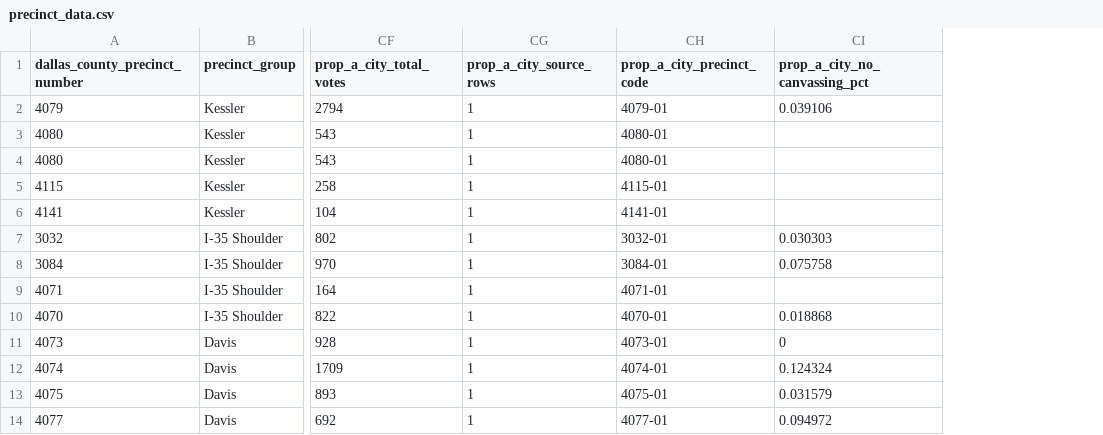
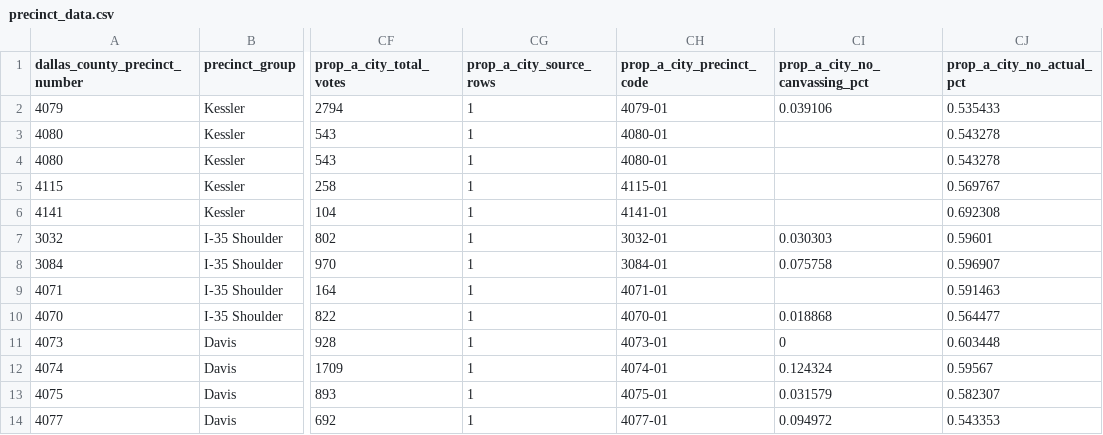
Before and after one commit to log-linear/dsa_ntx_midterm_canvassing_analysis_2026, a CSV file: data/precinct_data.csv, drawn as a sheet; only a part is shown, gaps mark what is left out; the diff names each change by its address in the sheet, - before the commit and + after, or states it on an @@ line.

```diff
--- a/data/precinct_data.csv
+++ b/data/precinct_data.csv
+column CJ (prop_a_city_no_actual_pct), rows 2-14: 0.535433 | 0.543278 | 0.543278 | 0.569767 | 0.692308 | 0.59601 | 0.596907 | 0.591463 | 0.564477 | 0.603448 | 0.59567 | 0.582307 | 0.543353
```
Also changed, not shown: 1 other file.
